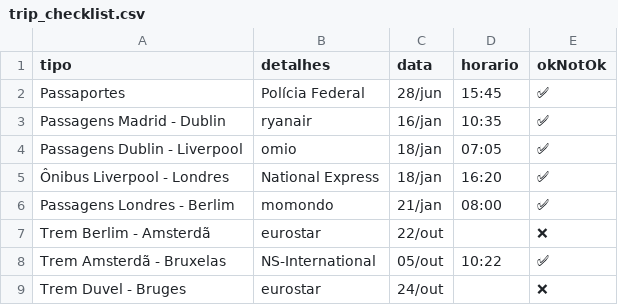
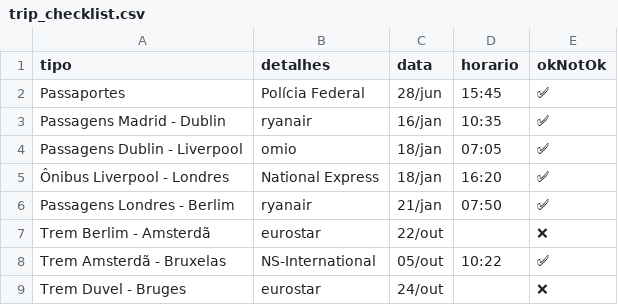
Before and after one commit to dodopontocom/odroid-contas, a CSV file: texts/trip_checklist.csv, drawn as a sheet; only a part is shown.

```diff
--- a/texts/trip_checklist.csv
+++ b/texts/trip_checklist.csv
@@ -5,3 +5,3 @@ Passagens Dublin - Liverpool,omio,18/jan,07:05,✅
 Ônibus Liverpool - Londres,National Express,18/jan,16:20,✅
-Passagens Londres - Berlim,momondo,21/jan,08:00,✅
+Passagens Londres - Berlim,ryanair,21/jan,07:50,✅
 Trem Berlim - Amsterdã,eurostar,22/out,,❌
```
Also changed, not shown: texts/trip_cities.csv, 1 other file.
